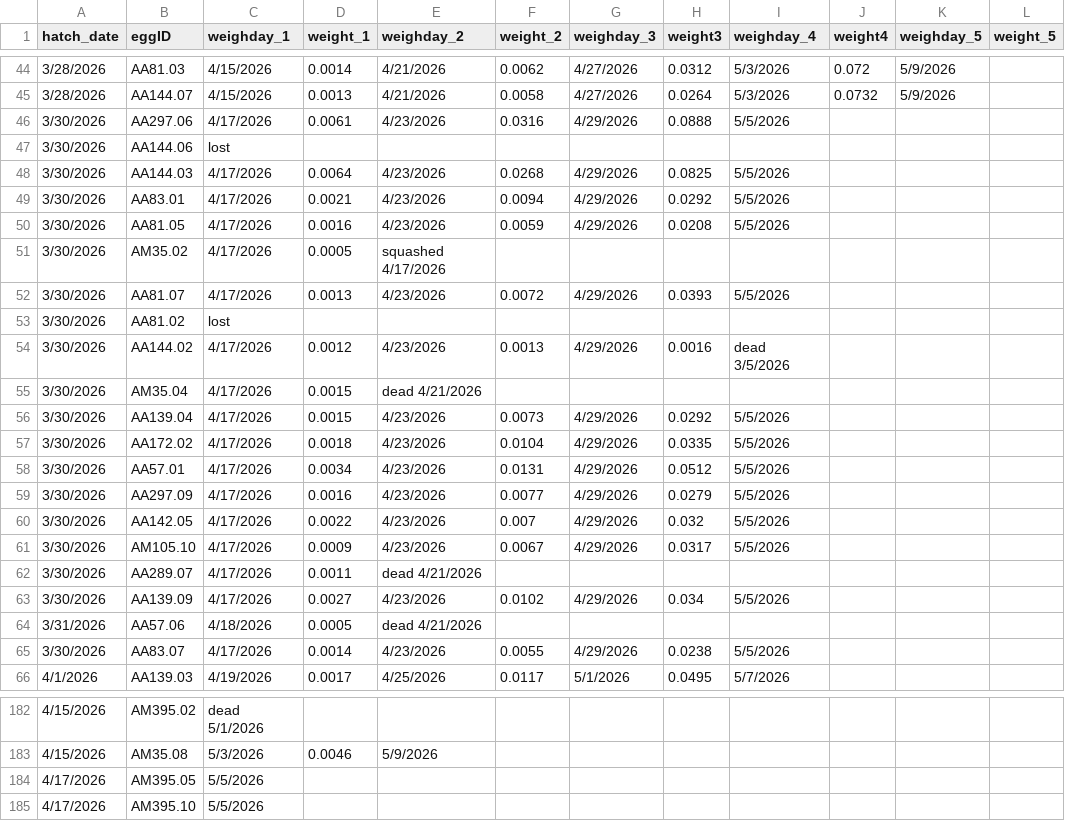
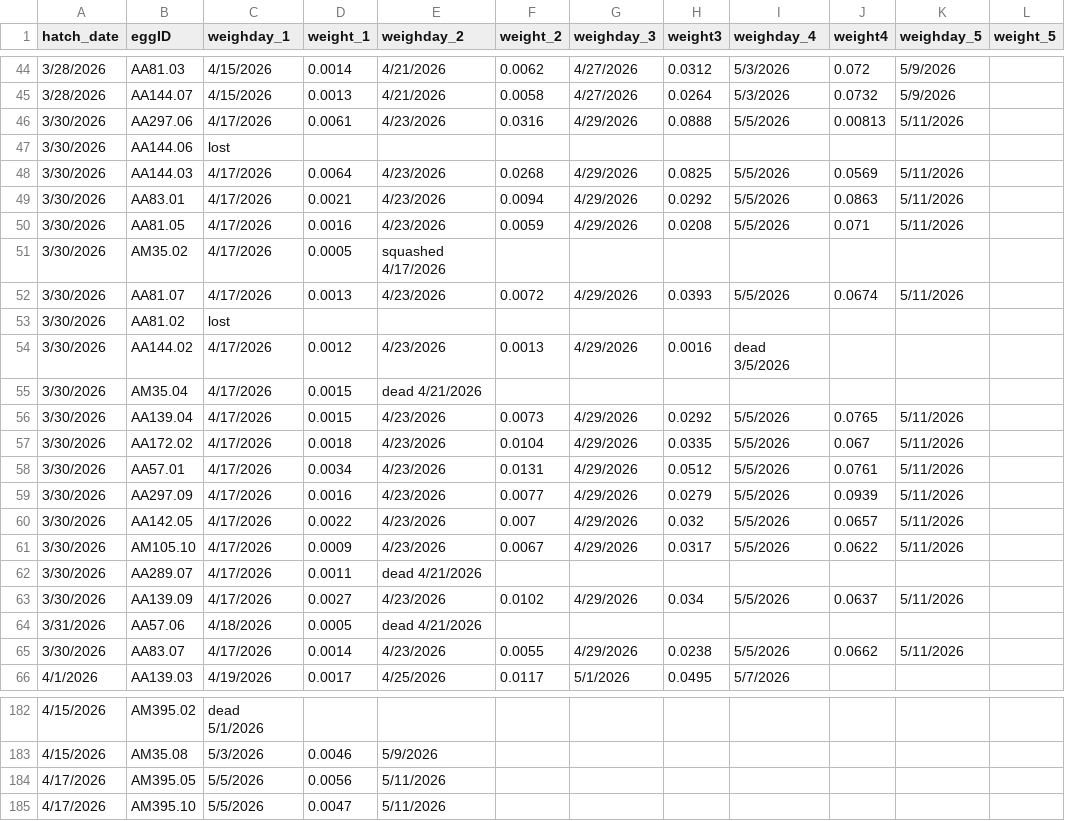
Before and after one commit to hannahglendell/WinterMothsTradeOffs, a CSV file: data/raw data/HG_hatch_data(Sheet1).csv, drawn as a sheet; only a part is shown, gaps mark what is left out; the diff covers the shown part only; the diff names each change by its address in the sheet, - before the commit and + after, or states it on an @@ line.

```diff
--- a/data/raw data/HG_hatch_data(Sheet1).csv
+++ b/data/raw data/HG_hatch_data(Sheet1).csv
-J46 (weight4): (empty)
+J46 (weight4): 0.00813
-K46 (weighday_5): (empty)
+K46 (weighday_5): 5/11/2026
-J48 (weight4): (empty)
+J48 (weight4): 0.0569
-K48:K50 (weighday_5): (empty)
+K48:K50 (weighday_5): 5/11/2026
-J49 (weight4): (empty)
+J49 (weight4): 0.0863
-J50 (weight4): (empty)
+J50 (weight4): 0.071
-J52 (weight4): (empty)
+J52 (weight4): 0.0674
-K52 (weighday_5): (empty)
+K52 (weighday_5): 5/11/2026
-J56 (weight4): (empty)
+J56 (weight4): 0.0765
-K56:K61 (weighday_5): (empty)
+K56:K61 (weighday_5): 5/11/2026
-J57 (weight4): (empty)
+J57 (weight4): 0.067
-J58 (weight4): (empty)
+J58 (weight4): 0.0761
-J59 (weight4): (empty)
+J59 (weight4): 0.0939
-J60 (weight4): (empty)
+J60 (weight4): 0.0657
-J61 (weight4): (empty)
+J61 (weight4): 0.0622
-J63 (weight4): (empty)
+J63 (weight4): 0.0637
-K63 (weighday_5): (empty)
+K63 (weighday_5): 5/11/2026
-J65 (weight4): (empty)
+J65 (weight4): 0.0662
-K65 (weighday_5): (empty)
+K65 (weighday_5): 5/11/2026
-D184 (weight_1): (empty)
+D184 (weight_1): 0.0056
-E184:E185 (weighday_2): (empty)
+E184:E185 (weighday_2): 5/11/2026
-D185 (weight_1): (empty)
+D185 (weight_1): 0.0047
```
Also changed, not shown: 47 edited cells elsewhere in this file, data/clean data/caterpillar_data.csv, 4 other files.
